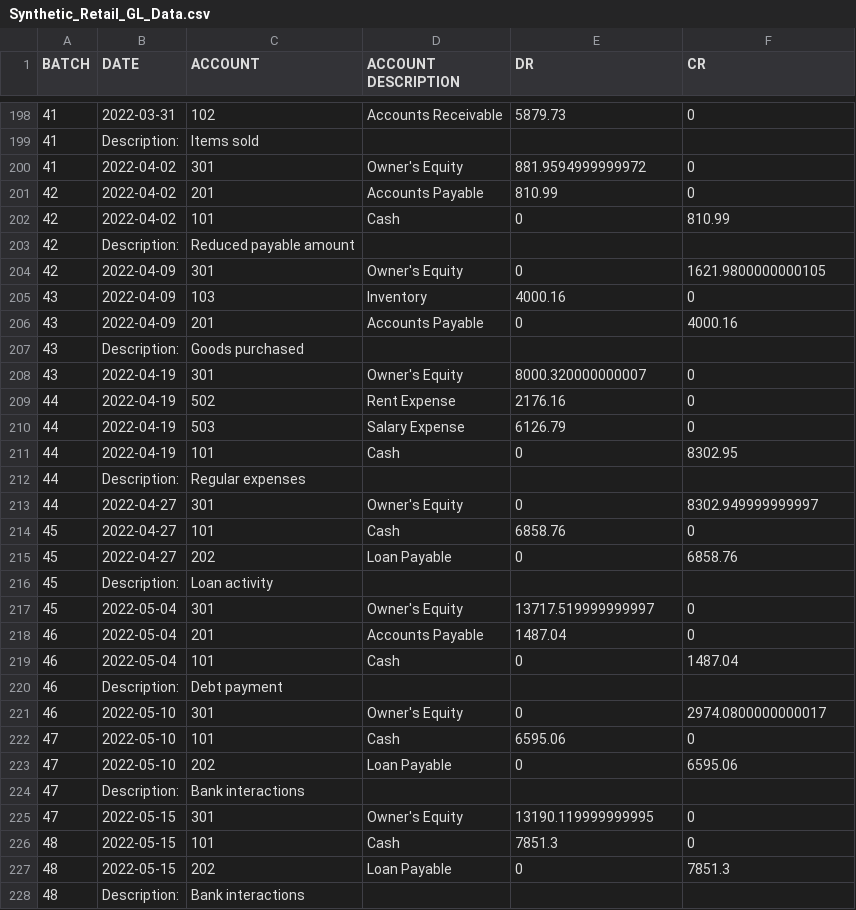
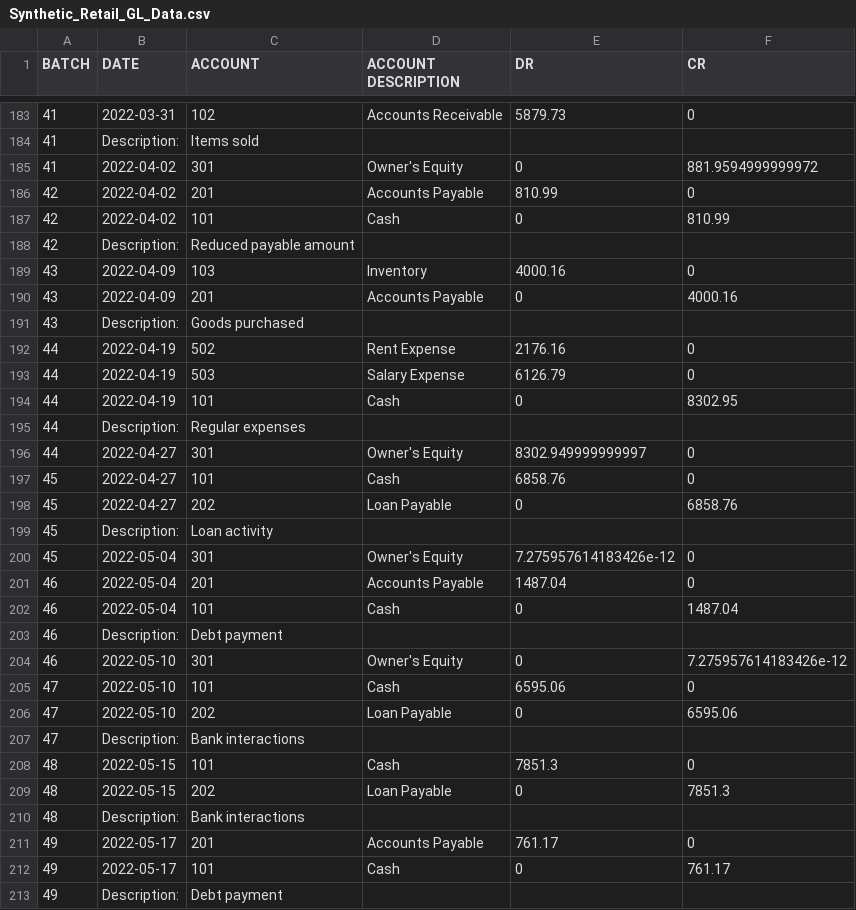
Before and after one commit to ATMANIB/Randomized-Retail-GL-Generator, a CSV file: Synthetic_Retail_GL_Data.csv, drawn as a sheet; only a part is shown, gaps mark what is left out; the shorter side is filled out with more unchanged rows; the diff covers the shown part only.

Commit message:
Update Synthetic_Retail_GL_Data.csv

```diff
--- a/Synthetic_Retail_GL_Data.csv
+++ b/Synthetic_Retail_GL_Data.csv
@@ -199,3 +184,3 @@ BATCH,DATE,ACCOUNT,ACCOUNT DESCRIPTION,DR,CR
 41,Description:,Items sold,,,,
-41,2022-04-02,301,Owner's Equity,881.9594999999972,0
+41,2022-04-02,301,Owner's Equity,0,881.9594999999972
 42,2022-04-02,201,Accounts Payable,810.99,0
@@ -203,3 +188,2 @@ BATCH,DATE,ACCOUNT,ACCOUNT DESCRIPTION,DR,CR
 42,Description:,Reduced payable amount,,,,
-42,2022-04-09,301,Owner's Equity,0,1621.9800000000105
 43,2022-04-09,103,Inventory,4000.16,0
@@ -207,3 +191,2 @@ BATCH,DATE,ACCOUNT,ACCOUNT DESCRIPTION,DR,CR
 43,Description:,Goods purchased,,,,
-43,2022-04-19,301,Owner's Equity,8000.320000000007,0
 44,2022-04-19,502,Rent Expense,2176.16,0
@@ -212,3 +195,3 @@ BATCH,DATE,ACCOUNT,ACCOUNT DESCRIPTION,DR,CR
 44,Description:,Regular expenses,,,,
-44,2022-04-27,301,Owner's Equity,0,8302.949999999997
+44,2022-04-27,301,Owner's Equity,8302.949999999997,0
 45,2022-04-27,101,Cash,6858.76,0
@@ -216,3 +199,3 @@ BATCH,DATE,ACCOUNT,ACCOUNT DESCRIPTION,DR,CR
 45,Description:,Loan activity,,,,
-45,2022-05-04,301,Owner's Equity,13717.519999999997,0
+45,2022-05-04,301,Owner's Equity,7.275957614183426e-12,0
 46,2022-05-04,201,Accounts Payable,1487.04,0
@@ -220,3 +203,3 @@ BATCH,DATE,ACCOUNT,ACCOUNT DESCRIPTION,DR,CR
 46,Description:,Debt payment,,,,
-46,2022-05-10,301,Owner's Equity,0,2974.0800000000017
+46,2022-05-10,301,Owner's Equity,0,7.275957614183426e-12
 47,2022-05-10,101,Cash,6595.06,0
@@ -224,3 +207,2 @@ BATCH,DATE,ACCOUNT,ACCOUNT DESCRIPTION,DR,CR
 47,Description:,Bank interactions,,,,
-47,2022-05-15,301,Owner's Equity,13190.119999999995,0
 48,2022-05-15,101,Cash,7851.3,0
```
Also changed, not shown: 17 removed rows and 50 edited cells elsewhere in this file.
